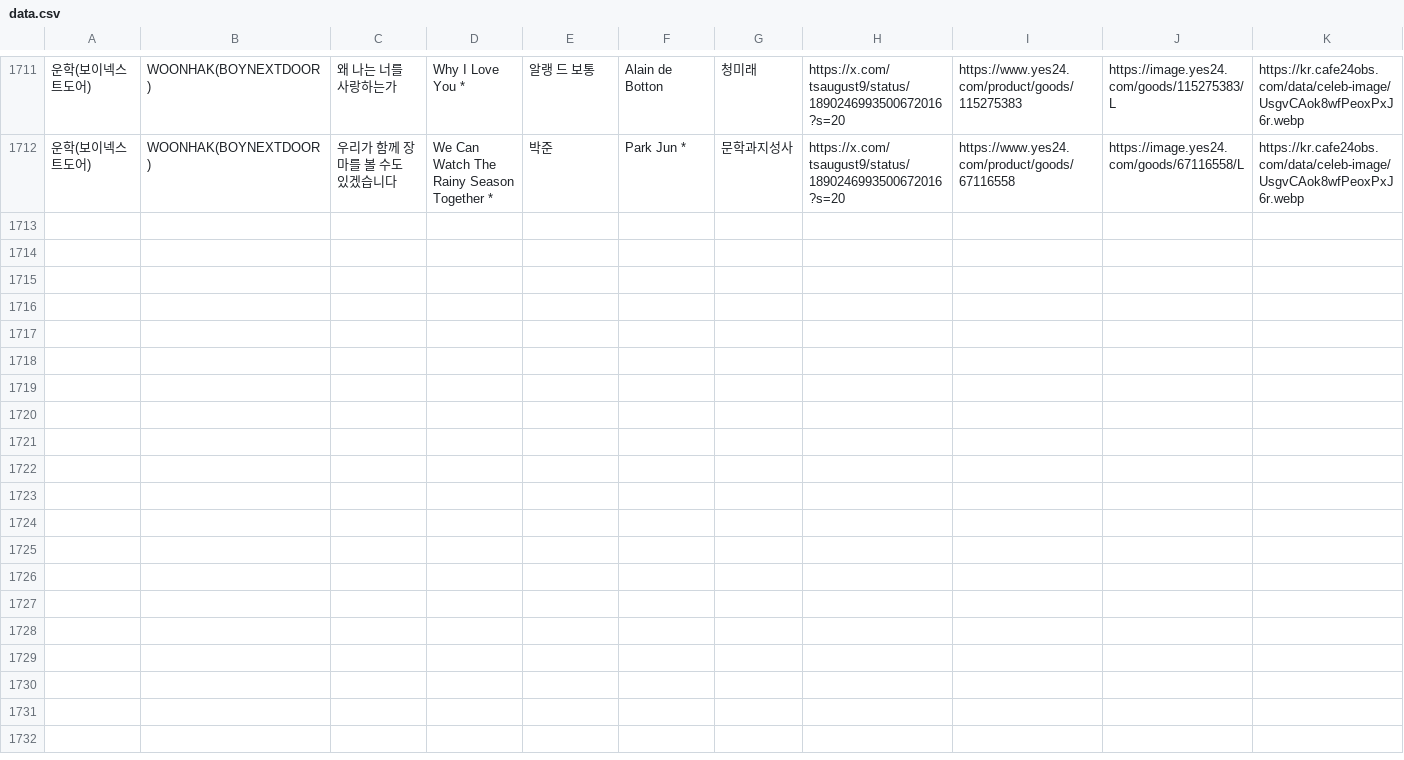
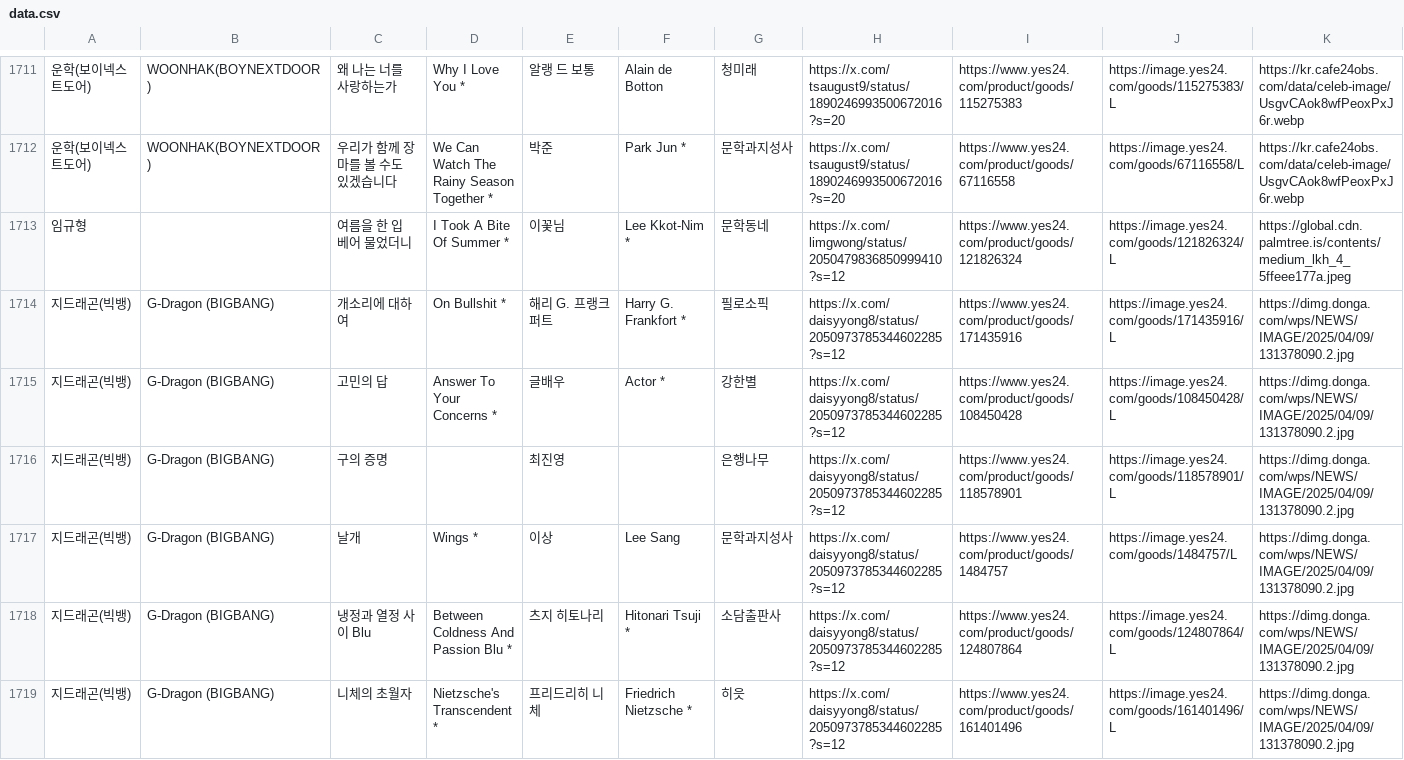
Before and after one commit to hwiruruk/favoread, a CSV file: data.csv, drawn as a sheet; only a part is shown, gaps mark what is left out; rows hold the shown columns only; the diff covers the shown part only; the diff names each change by its address in the sheet, - before the commit and + after, or states it on an @@ line.

Commit message:
편집기에서 데이터 업데이트 (2026-09-18 15:04)

```diff
--- a/data.csv
+++ b/data.csv
+row 1713: 임규형 |  | 여름을 한 입 베어 물었더니 | I Took A Bite Of Summer * | 이꽃님 | Lee Kkot-Nim * | 문학동네 | https://x.com/limgwong/status/2050479836850999410?s=12 | https://www.yes24.com/product/goods/121826324 | https://image.yes24.com/goods/121826324/L | https://global.cdn.palmtree.is/contents/medium_lkh_4_5ffeee177a.jpeg
+row 1714: 지드래곤(빅뱅) | G-Dragon (BIGBANG) | 개소리에 대하여 | On Bullshit * | 해리 G. 프랭크퍼트 | Harry G. Frankfort * | 필로소픽 | https://x.com/daisyyong8/status/2050973785344602285?s=12 | https://www.yes24.com/product/goods/171435916 | https://image.yes24.com/goods/171435916/L | https://dimg.donga.com/wps/NEWS/IMAGE/2025/04/09/131378090.2.jpg
+row 1715: 지드래곤(빅뱅) | G-Dragon (BIGBANG) | 고민의 답 | Answer To Your Concerns * | 글배우 | Actor * | 강한별 | https://x.com/daisyyong8/status/2050973785344602285?s=12 | https://www.yes24.com/product/goods/108450428 | https://image.yes24.com/goods/108450428/L | https://dimg.donga.com/wps/NEWS/IMAGE/2025/04/09/131378090.2.jpg
+row 1716: 지드래곤(빅뱅) | G-Dragon (BIGBANG) | 구의 증명 |  | 최진영 |  | 은행나무 | https://x.com/daisyyong8/status/2050973785344602285?s=12 | https://www.yes24.com/product/goods/118578901 | https://image.yes24.com/goods/118578901/L | https://dimg.donga.com/wps/NEWS/IMAGE/2025/04/09/131378090.2.jpg
+row 1717: 지드래곤(빅뱅) | G-Dragon (BIGBANG) | 날개 | Wings * | 이상 | Lee Sang | 문학과지성사 | https://x.com/daisyyong8/status/2050973785344602285?s=12 | https://www.yes24.com/product/goods/1484757 | https://image.yes24.com/goods/1484757/L | https://dimg.donga.com/wps/NEWS/IMAGE/2025/04/09/131378090.2.jpg
+row 1718: 지드래곤(빅뱅) | G-Dragon (BIGBANG) | 냉정과 열정 사이 Blu | Between Coldness And Passion Blu * | 츠지 히토나리 | Hitonari Tsuji * | 소담출판사 | https://x.com/daisyyong8/status/2050973785344602285?s=12 | https://www.yes24.com/product/goods/124807864 | https://image.yes24.com/goods/124807864/L | https://dimg.donga.com/wps/NEWS/IMAGE/2025/04/09/131378090.2.jpg
+row 1719: 지드래곤(빅뱅) | G-Dragon (BIGBANG) | 니체의 초월자 | Nietzsche's Transcendent * | 프리드리히 니체 | Friedrich Nietzsche * | 히읏 | https://x.com/daisyyong8/status/2050973785344602285?s=12 | https://www.yes24.com/product/goods/161401496 | https://image.yes24.com/goods/161401496/L | https://dimg.donga.com/wps/NEWS/IMAGE/2025/04/09/131378090.2.jpg
```
Also changed, not shown: 6 added rows elsewhere in this file.
